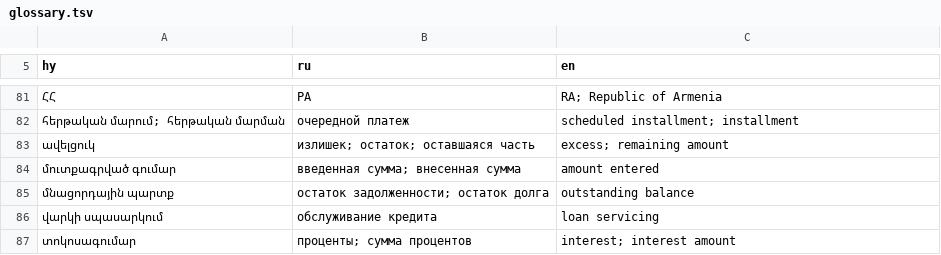
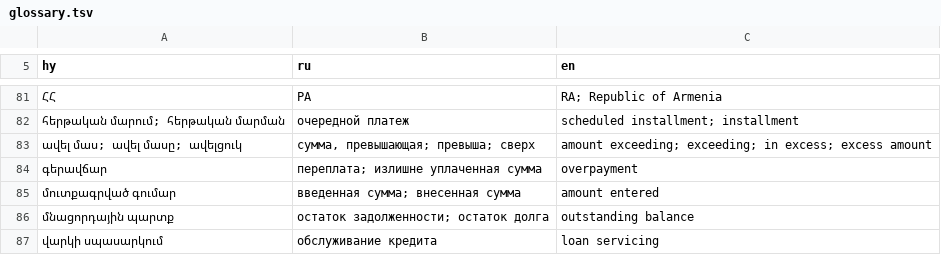
Before and after one commit to rhambarian-max/training, a TSV file: .claude/skills/translator/glossary.tsv, drawn as a sheet; only a part is shown, gaps mark what is left out; the shorter side is filled out with more unchanged rows; removed rows and columns are numbered as before the commit, all else as after; the diff names each change by its address in the sheet, - before the commit and + after, or states it on an @@ line.

```diff
--- a/.claude/skills/translator/glossary.tsv
+++ b/.claude/skills/translator/glossary.tsv
-row 83: ավելցուկ | излишек; остаток; оставшаяся часть | excess; remaining amount
+row 83: ավել մաս; ավել մասը; ավելցուկ | сумма, превышающая; превыша; сверх | amount exceeding; exceeding; in excess; excess amount
+row 84: գերավճար | переплата; излишне уплаченная сумма | overpayment
```
Also changed, not shown: 3 other files.
